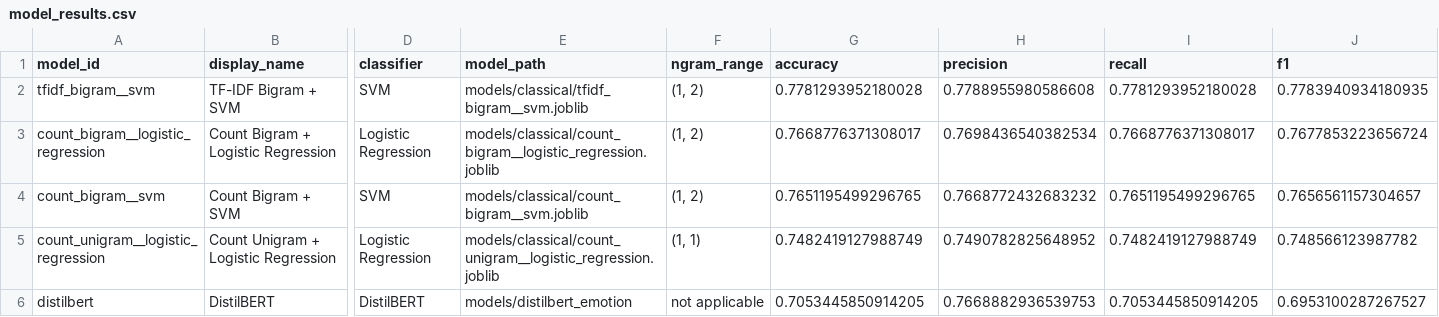
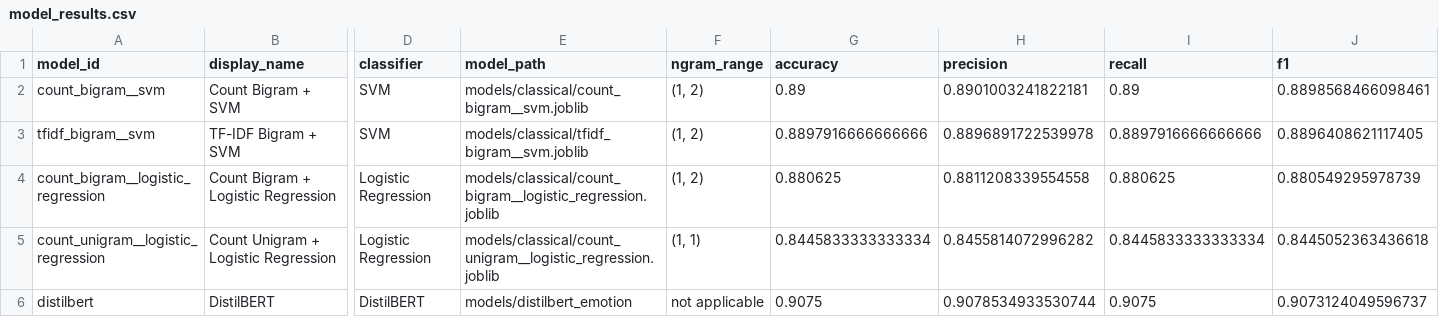
Before and after one commit to JimmyPua05/emotion_analyze, a CSV file: models/classical/model_results.csv, drawn as a sheet; only a part is shown, gaps mark what is left out; removed rows and columns are numbered as before the commit, all else as after; rows hold the shown columns only; the diff names each change by its address in the sheet, - before the commit and + after, or states it on an @@ line.

Commit message:
Oversample dataset to exactly 4000 rows per emotion

```diff
--- a/models/classical/model_results.csv
+++ b/models/classical/model_results.csv
+row 2: count_bigram__svm | Count Bigram + SVM | SVM | models/classical/count_bigram__svm.joblib | (1, 2) | 0.89 | 0.8901003241822181 | 0.89 | 0.8898568466098461
-G3 (accuracy): 0.7781293952180028
+G3 (accuracy): 0.8897916666666666
-H3 (precision): 0.7788955980586608
+H3 (precision): 0.8896891722539978
-I3 (recall): 0.7781293952180028
+I3 (recall): 0.8897916666666666
-J3 (f1): 0.7783940934180935
+J3 (f1): 0.8896408621117405
-G4 (accuracy): 0.7668776371308017
+G4 (accuracy): 0.880625
-H4 (precision): 0.7698436540382534
+H4 (precision): 0.8811208339554558
-I4 (recall): 0.7668776371308017
+I4 (recall): 0.880625
-J4 (f1): 0.7677853223656724
+J4 (f1): 0.880549295978739
-row 4: count_bigram__svm | Count Bigram + SVM | SVM | models/classical/count_bigram__svm.joblib | (1, 2) | 0.7651195499296765 | 0.7668772432683232 | 0.7651195499296765 | 0.7656561157304657
-G5 (accuracy): 0.7482419127988749
+G5 (accuracy): 0.8445833333333334
-H5 (precision): 0.7490782825648952
+H5 (precision): 0.8455814072996282
-I5 (recall): 0.7482419127988749
+I5 (recall): 0.8445833333333334
-J5 (f1): 0.748566123987782
+J5 (f1): 0.8445052363436618
-G6 (accuracy): 0.7053445850914205
+G6 (accuracy): 0.9075
-H6 (precision): 0.7668882936539753
+H6 (precision): 0.9078534933530744
-I6 (recall): 0.7053445850914205
+I6 (recall): 0.9075
-J6 (f1): 0.6953100287267527
+J6 (f1): 0.9073124049596737
```
Also changed, not shown: 8 other files.
